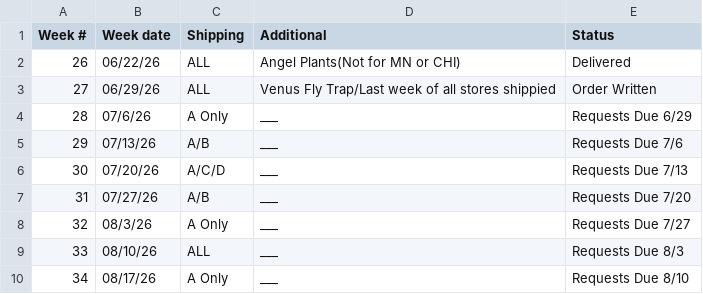
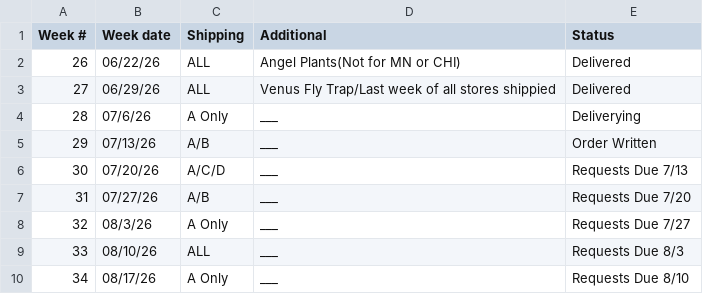
Before and after one commit to HF-HPA/HPA-SKU-CATALOGUE, a CSV file: OrderWeeks.csv, drawn as a sheet.

Commit message:
Update OrderWeeks.csv with status corrections

```diff
--- a/OrderWeeks.csv
+++ b/OrderWeeks.csv
@@ -2,5 +2,5 @@ Week #,Week date,Shipping,Additional,Status
 26,06/22/26,ALL,Angel Plants(Not for MN or CHI),Delivered
-27,06/29/26,ALL,Venus Fly Trap/Last week of all stores shippied,Order Written
-28,07/6/26,A Only,___,Requests Due 6/29
-29,07/13/26,A/B,___,Requests Due 7/6
+27,06/29/26,ALL,Venus Fly Trap/Last week of all stores shippied,Delivered
+28,07/6/26,A Only,___,Deliverying
+29,07/13/26,A/B,___,Order Written
 30,07/20/26,A/C/D,___,Requests Due 7/13
```
